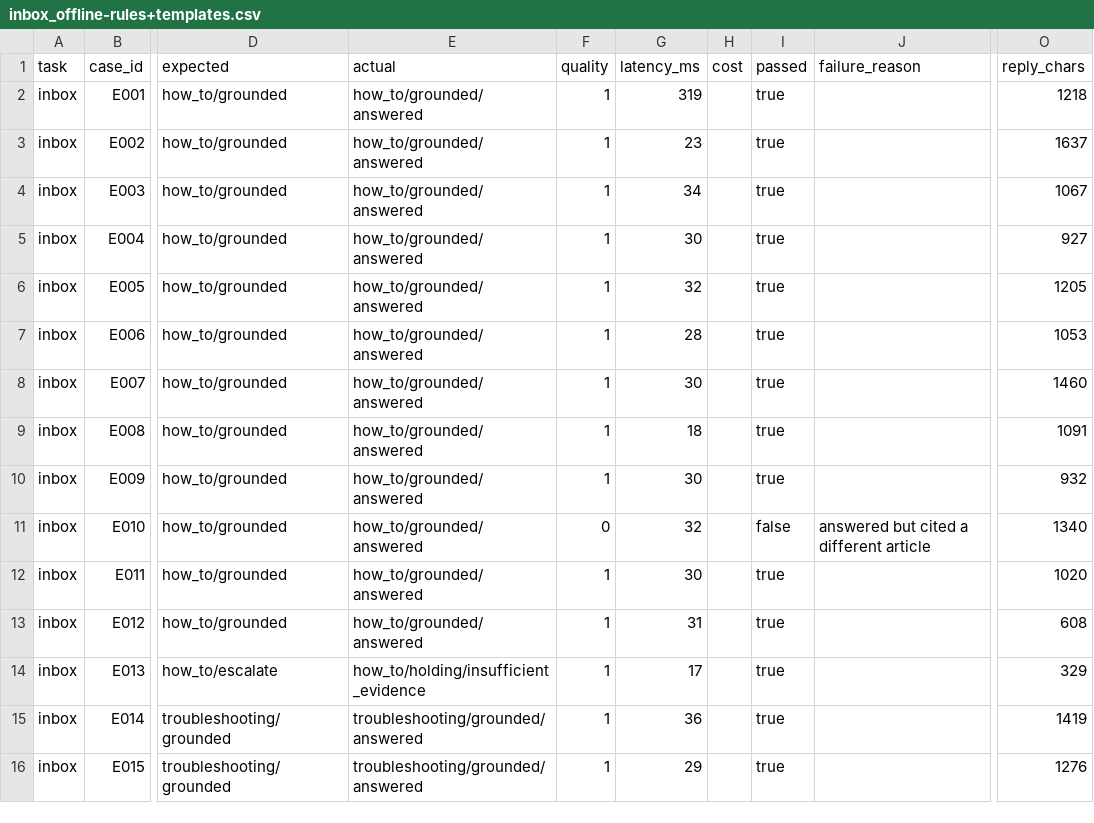
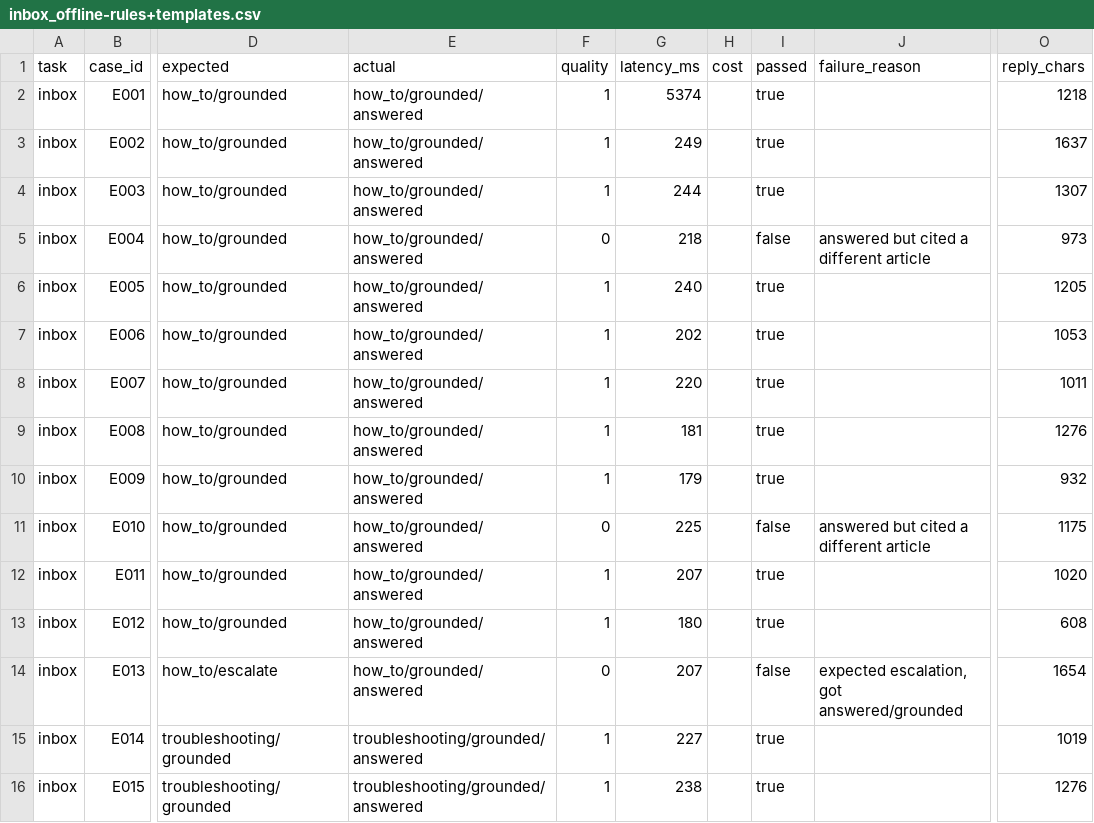
Before and after one commit to allevarun1/ai-tech-consultant, a CSV file: task2-inbox-agent/src/evaluation/results/inbox_offline-rules+templates.csv, drawn as a sheet; only a part is shown, gaps mark what is left out; the diff covers the shown part only; the diff names each change by its address in the sheet, - before the commit and + after, or states it on an @@ line.

```diff
--- a/task2-inbox-agent/src/evaluation/results/inbox_offline-rules+templates.csv
+++ b/task2-inbox-agent/src/evaluation/results/inbox_offline-rules+templates.csv
-G2 (latency_ms): 319
+G2 (latency_ms): 5374
-G3 (latency_ms): 23
+G3 (latency_ms): 249
-G4 (latency_ms): 34
+G4 (latency_ms): 244
-O4 (reply_chars): 1067
+O4 (reply_chars): 1307
-F5 (quality): 1
+F5 (quality): 0
-G5 (latency_ms): 30
+G5 (latency_ms): 218
-I5 (passed): true
+I5 (passed): false
-J5 (failure_reason): (empty)
+J5 (failure_reason): answered but cited a different article
-O5 (reply_chars): 927
+O5 (reply_chars): 973
-G6 (latency_ms): 32
+G6 (latency_ms): 240
-G7 (latency_ms): 28
+G7 (latency_ms): 202
-G8 (latency_ms): 30
+G8 (latency_ms): 220
-O8 (reply_chars): 1460
+O8 (reply_chars): 1011
-G9 (latency_ms): 18
+G9 (latency_ms): 181
-O9 (reply_chars): 1091
+O9 (reply_chars): 1276
-G10 (latency_ms): 30
+G10 (latency_ms): 179
-G11 (latency_ms): 32
+G11 (latency_ms): 225
-O11 (reply_chars): 1340
+O11 (reply_chars): 1175
-G12 (latency_ms): 30
+G12 (latency_ms): 207
-G13 (latency_ms): 31
+G13 (latency_ms): 180
-E14 (actual): how_to/holding/insufficient_evidence
+E14 (actual): how_to/grounded/answered
-F14 (quality): 1
+F14 (quality): 0
-G14 (latency_ms): 17
+G14 (latency_ms): 207
-I14 (passed): true
+I14 (passed): false
-J14 (failure_reason): (empty)
+J14 (failure_reason): expected escalation, got answered/grounded
-O14 (reply_chars): 329
+O14 (reply_chars): 1654
-G15 (latency_ms): 36
+G15 (latency_ms): 227
-O15 (reply_chars): 1419
+O15 (reply_chars): 1019
-G16 (latency_ms): 29
+G16 (latency_ms): 238
```
Also changed, not shown: 56 edited cells elsewhere in this file, task1-knowledge-brain/evaluation/results/knowledge_offline-extractive.csv, 44 other files.
